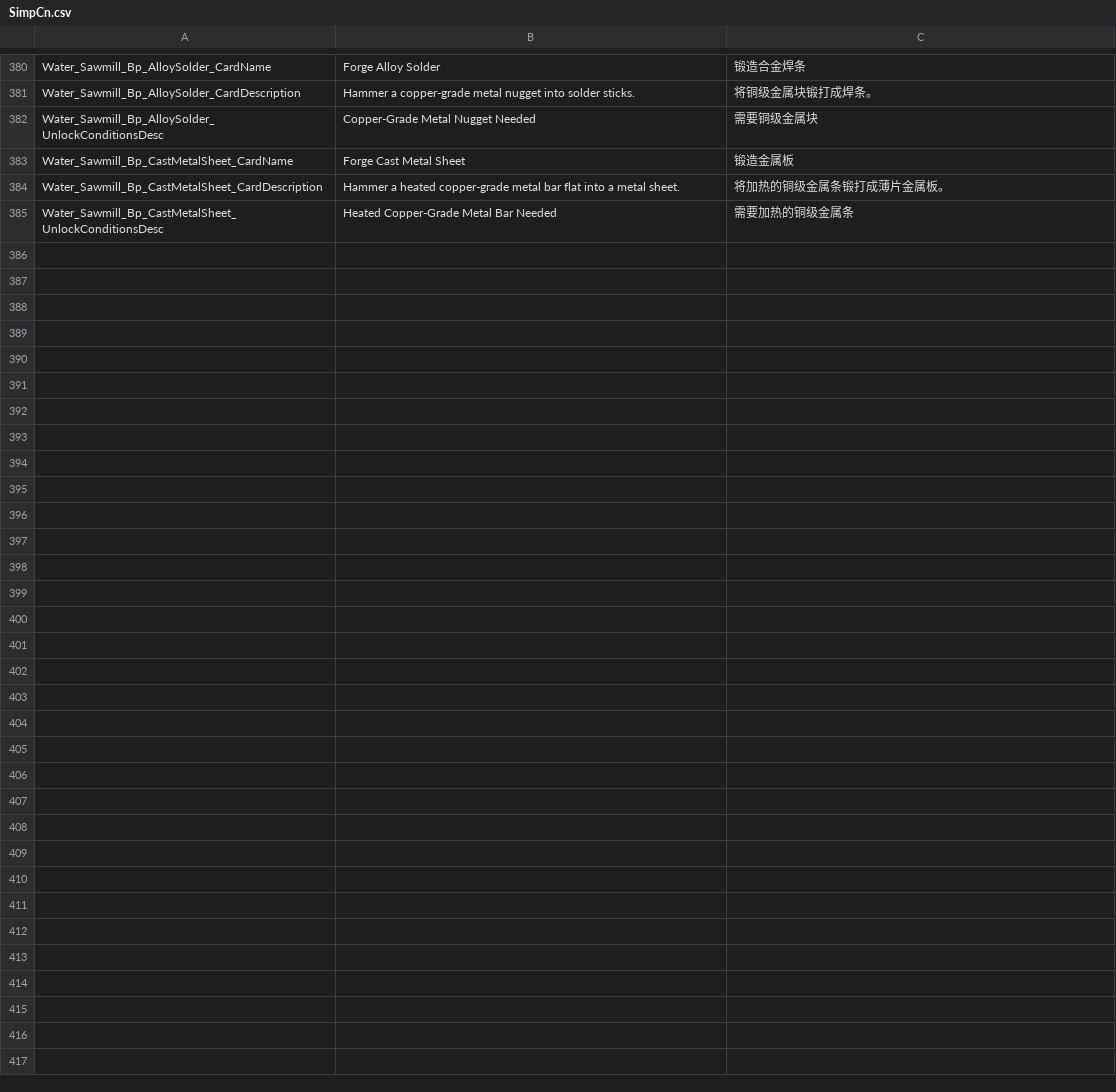
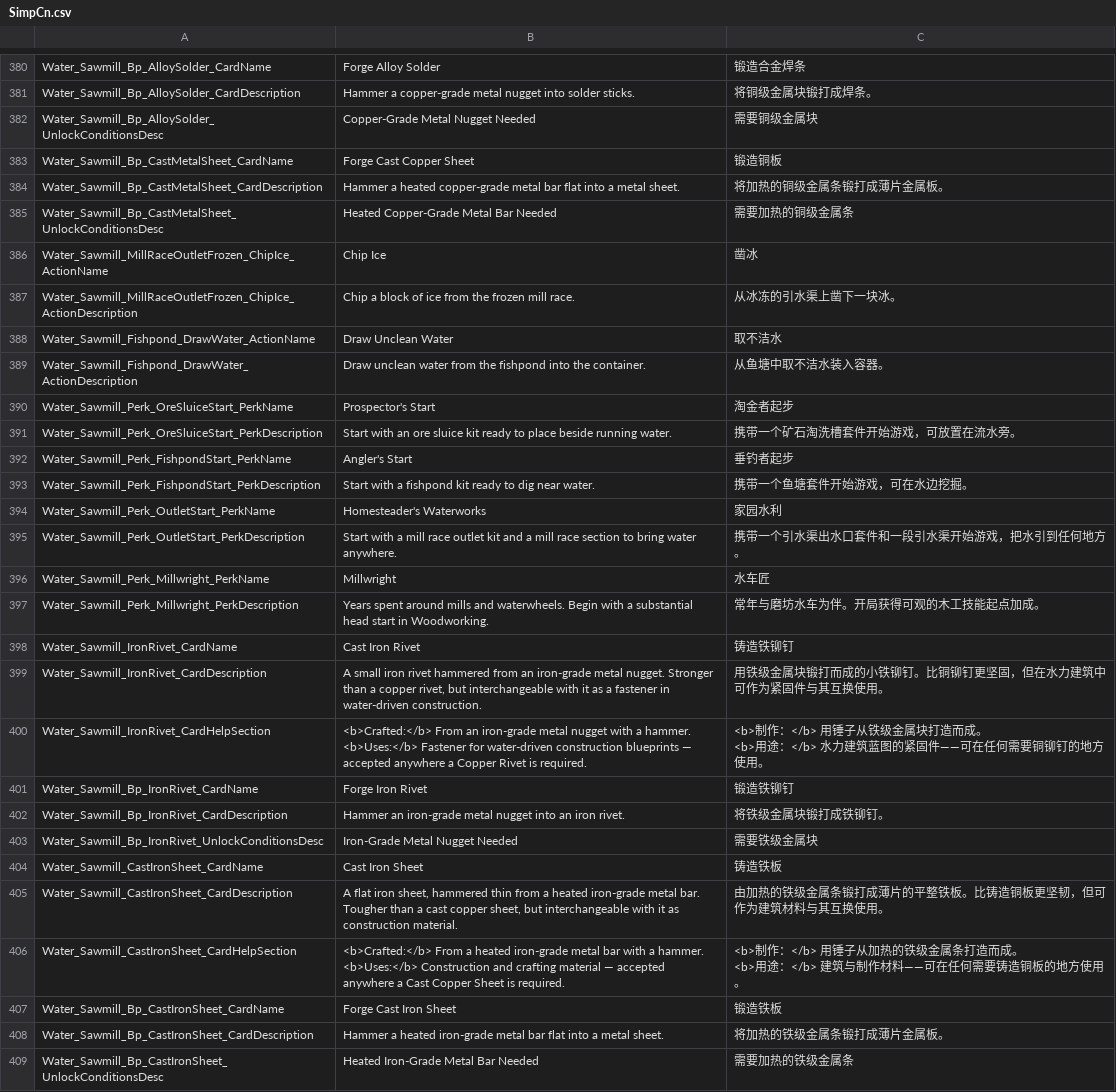
Before and after one commit to Jaredcscott/CSFF_Mods_CrispyWhips, a CSV file: Water_Driven_Infrastructure/Localization/SimpCn.csv, drawn as a sheet; only a part is shown, gaps mark what is left out; the diff covers the shown part only.

Commit message:
Export WaterDrivenInfrastructure v1.10.0 from monorepo
Sync source files; exclude bin/, obj/, lib/, .audit/.

```diff
--- a/Water_Driven_Infrastructure/Localization/SimpCn.csv
+++ b/Water_Driven_Infrastructure/Localization/SimpCn.csv
@@ -568,4 +576,36 @@ Water_Sawmill_Bp_AlloySolder_CardDescription,Hammer a copper-grade metal nugget
 Water_Sawmill_Bp_AlloySolder_UnlockConditionsDesc,Copper-Grade Metal Nugget Needed,需要铜级金属块
-Water_Sawmill_Bp_CastMetalSheet_CardName,Forge Cast Metal Sheet,锻造金属板
+Water_Sawmill_Bp_CastMetalSheet_CardName,Forge Cast Copper Sheet,锻造铜板
 Water_Sawmill_Bp_CastMetalSheet_CardDescription,Hammer a heated copper-grade metal bar flat into a metal sheet.,将加热的铜级金属条锻打成薄片金属板。
 Water_Sawmill_Bp_CastMetalSheet_UnlockConditionsDesc,Heated Copper-Grade Metal Bar Needed,需要加热的铜级金属条
+Water_Sawmill_MillRaceOutletFrozen_ChipIce_ActionName,Chip Ice,凿冰
+Water_Sawmill_MillRaceOutletFrozen_ChipIce_ActionDescription,Chip a block of ice from the frozen mill race.,从冰冻的引水渠上凿下一块冰。
+Water_Sawmill_Fishpond_DrawWater_ActionName,Draw Unclean Water,取不洁水
+Water_Sawmill_Fishpond_DrawWater_ActionDescription,Draw unclean water from the fishpond into the container.,从鱼塘中取不洁水装入容器。
+Water_Sawmill_Perk_OreSluiceStart_PerkName,Prospector's Start,淘金者起步
+Water_Sawmill_Perk_OreSluiceStart_PerkDescription,Start with an ore sluice kit ready to place beside running water.,携带一个矿石淘洗槽套件开始游戏，可放置在流水旁。
+Water_Sawmill_Perk_FishpondStart_PerkName,Angler's Start,垂钓者起步
+Water_Sawmill_Perk_FishpondStart_PerkDescription,Start with a fishpond kit ready to dig near water.,携带一个鱼塘套件开始游戏，可在水边挖掘。
+Water_Sawmill_Perk_OutletStart_PerkName,Homesteader's Waterworks,家园水利
+Water_Sawmill_Perk_OutletStart_PerkDescription,Start with a mill race outlet kit and a mill race section to bring water anywhere.,携带一个引水渠出水口套件和一段引水渠开始游戏，把水引到任何地方。
+Water_Sawmill_Perk_Millwright_PerkName,Millwright,水车匠
+Water_Sawmill_Perk_Millwright_PerkDescription,Years spent around mills and waterwheels. Begin with a substantial head start in Woodworking.,常年与磨坊水车为伴。开局获得可观的木工技能起点加成。
+Water_Sawmill_IronRivet_CardName,Cast Iron Rivet,铸造铁铆钉
+Water_Sawmill_IronRivet_CardDescription,"A small iron rivet hammered from an iron-grade metal nugget. Stronger than a copper rivet, but interchangeable with it as a fastener in water-driven construction.",用铁级金属块锻打而成的小铁铆钉。比铜铆钉更坚固，但在水力建筑中可作为紧固件与其互换使用。
+Water_Sawmill_IronRivet_CardHelpSection,"<b>Crafted:</b> From an iron-grade metal nugget with a hammer.
+
+<b>Uses:</b> Fastener for water-driven construction blueprints — accepted anywhere a Copper Rivet is required.","<b>制作：</b> 用锤子从铁级金属块打造而成。
+
+<b>用途：</b> 水力建筑蓝图的紧固件——可在任何需要铜铆钉的地方使用。"
+Water_Sawmill_Bp_IronRivet_CardName,Forge Iron Rivet,锻造铁铆钉
+Water_Sawmill_Bp_IronRivet_CardDescription,Hammer an iron-grade metal nugget into an iron rivet.,将铁级金属块锻打成铁铆钉。
+Water_Sawmill_Bp_IronRivet_UnlockConditionsDesc,Iron-Grade Metal Nugget Needed,需要铁级金属块
+Water_Sawmill_CastIronSheet_CardName,Cast Iron Sheet,铸造铁板
+Water_Sawmill_CastIronSheet_CardDescription,"A flat iron sheet, hammered thin from a heated iron-grade metal bar. Tougher than a cast copper sheet, but interchangeable with it as construction material.",由加热的铁级金属条锻打成薄片的平整铁板。比铸造铜板更坚韧，但可作为建筑材料与其互换使用。
+Water_Sawmill_CastIronSheet_CardHelpSection,"<b>Crafted:</b> From a heated iron-grade metal bar with a hammer.
+
+<b>Uses:</b> Construction and crafting material — accepted anywhere a Cast Copper Sheet is required.","<b>制作：</b> 用锤子从加热的铁级金属条打造而成。
+
+<b>用途：</b> 建筑与制作材料——可在任何需要铸造铜板的地方使用。"
+Water_Sawmill_Bp_CastIronSheet_CardName,Forge Cast Iron Sheet,锻造铁板
+Water_Sawmill_Bp_CastIronSheet_CardDescription,Hammer a heated iron-grade metal bar flat into a metal sheet.,将加热的铁级金属条锻打成薄片金属板。
+Water_Sawmill_Bp_CastIronSheet_UnlockConditionsDesc,Heated Iron-Grade Metal Bar Needed,需要加热的铁级金属条
```
Also changed, not shown: 8 edited cells elsewhere in this file, Water_Driven_Infrastructure/Localization/SimpEn.csv, 31 other files.
